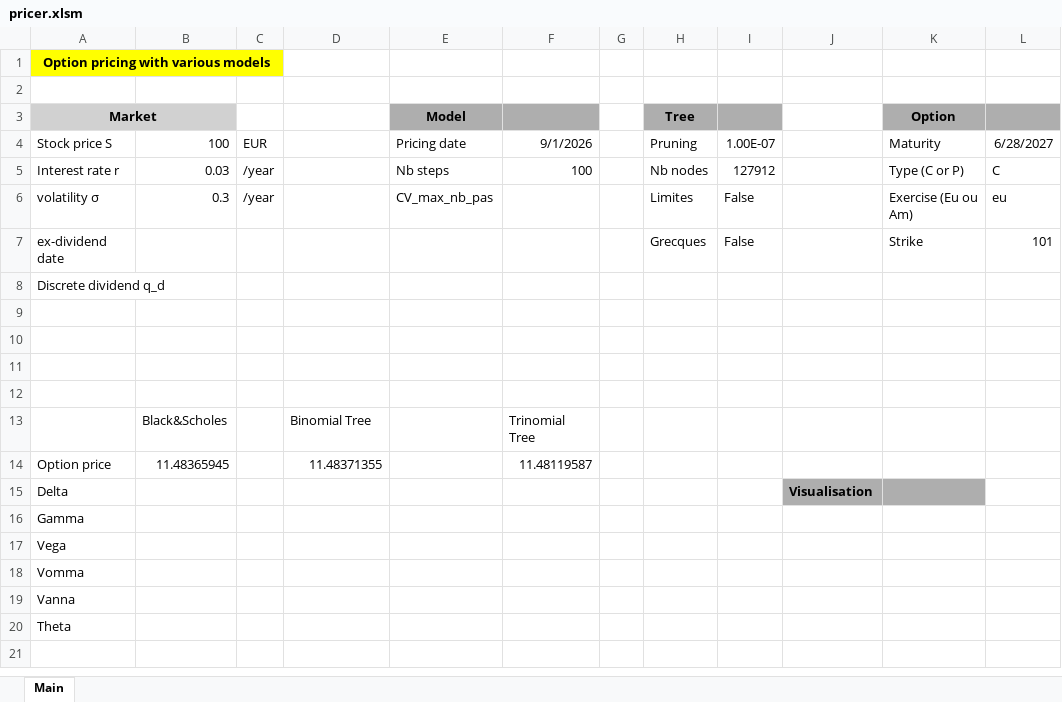
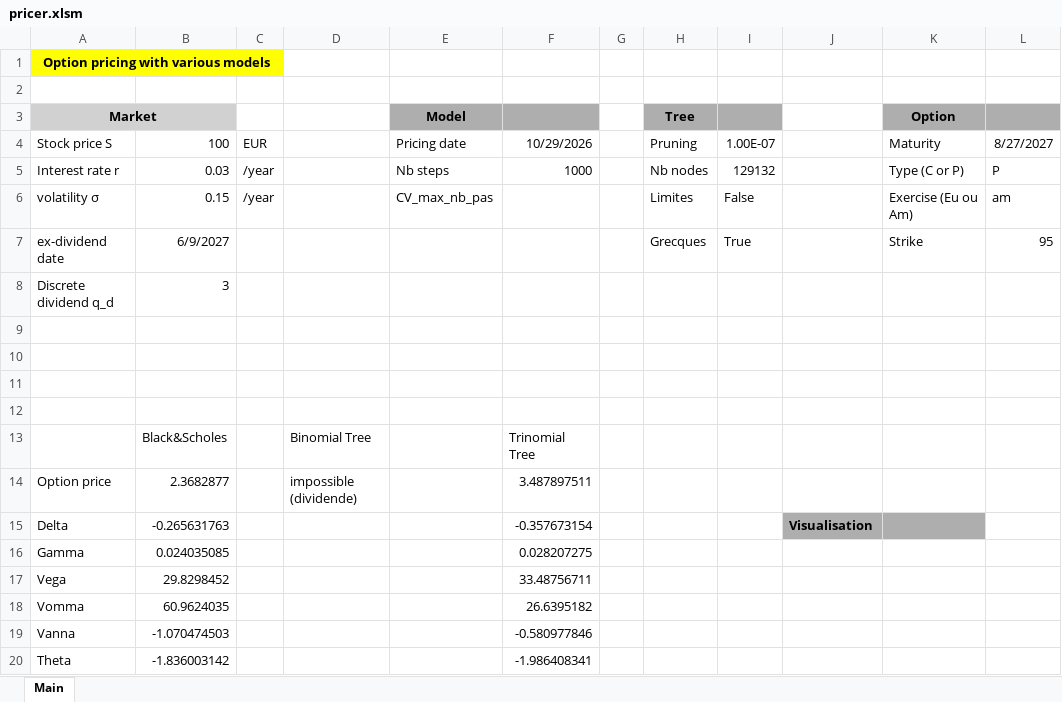
Before and after one commit to Jstne03/Binomial_Trinomial_Tree, an Excel workbook: pricer.xlsm, sheet Main, drawn as a sheet; values as stored, in another font and other column widths than the file's, no borders; charts and pictures not drawn; the diff names each change by its address in the sheet, - before the commit and + after, or states it on an @@ line.

```diff
--- a/pricer.xlsm (sheet Main)
+++ b/pricer.xlsm (sheet Main)
-F4: 9/1/2026
+F4: 10/29/2026
-L4: 6/28/2027
+L4: 8/27/2027
-F5: 100
+F5: 1000
-I5: 127912
+I5: 129132
-L5: C
+L5: P
-B6: 0.3
+B6: 0.15
-L6: eu
+L6: am
-B7: (empty)
+B7: 6/9/2027
-I7: False
+I7: True
-L7: 101
+L7: 95
-B8: (empty)
+B8: 3
-B14: 11.48365945
+B14: 2.3682877
-D14: 11.48371355
+D14: impossible (dividende)
-F14: 11.48119587
+F14: 3.487897511
-B15: (empty)
+B15: -0.265631763
-F15: (empty)
+F15: -0.357673154
-B16: (empty)
+B16: 0.024035085
-F16: (empty)
+F16: 0.028207275
-B17: (empty)
+B17: 29.8298452
-F17: (empty)
+F17: 33.48756711
-B18: (empty)
+B18: 60.9624035
-F18: (empty)
+F18: 26.6395182
-B19: (empty)
+B19: -1.070474503
-F19: (empty)
+F19: -0.580977846
-B20: (empty)
+B20: -1.836003142
-F20: (empty)
+F20: -1.986408341
```
Also changed, not shown: 2 other files.
